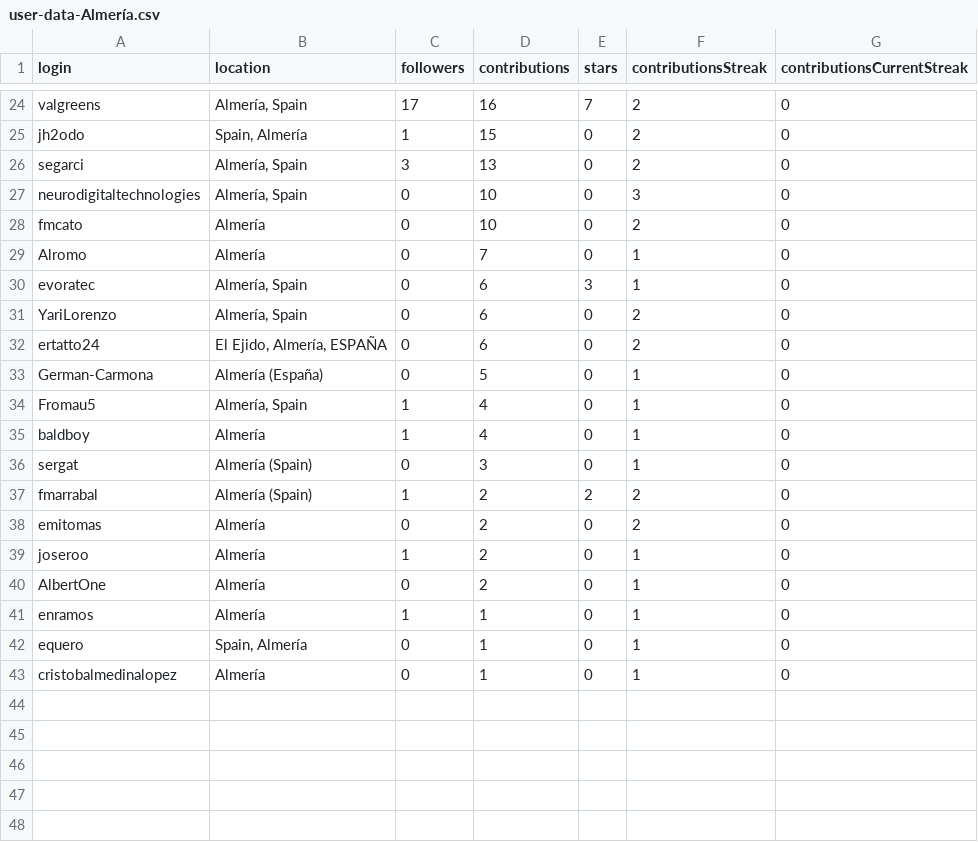
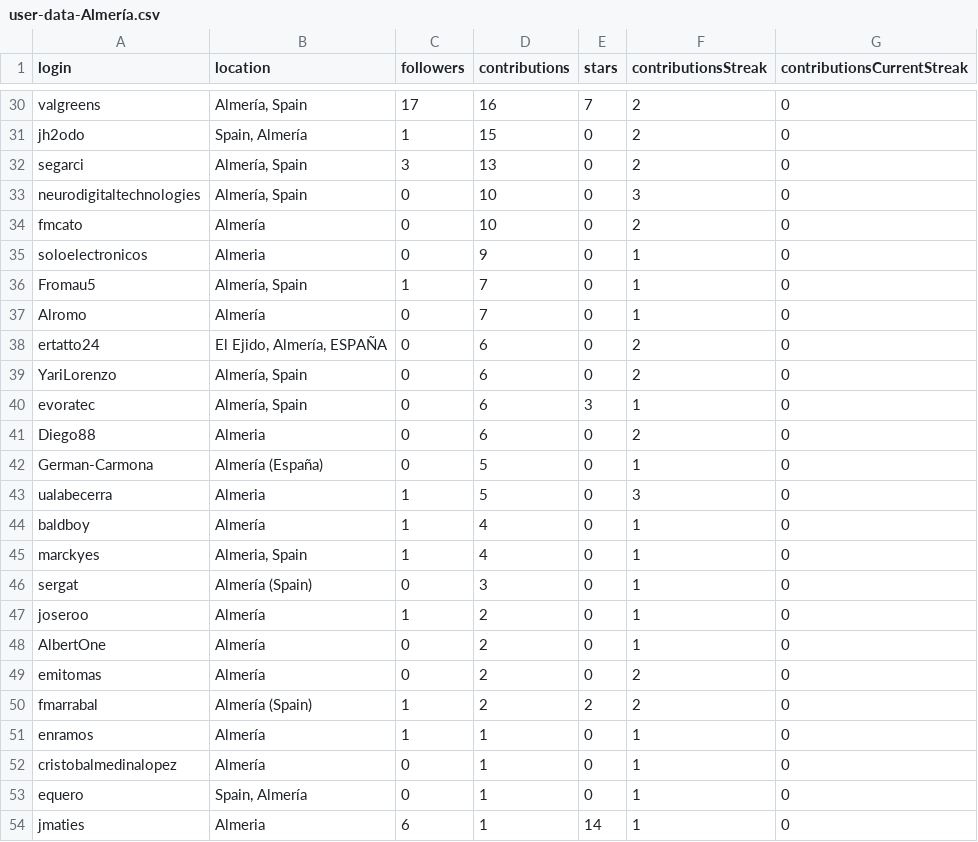
Before and after one commit to JJ/top-github-users-data, a CSV file: data/user-data-Almería.csv, drawn as a sheet; only a part is shown, gaps mark what is left out; the diff covers the shown part only.

```diff
--- a/data/user-data-Almería.csv
+++ b/data/user-data-Almería.csv
@@ -28,16 +34,21 @@ neurodigitaltechnologies;Almería, Spain;0;10;0;3;0
 fmcato;Almería;0;10;0;2;0
+soloelectronicos;Almeria;0;9;0;1;0
+Fromau5;Almería, Spain;1;7;0;1;0
 Alromo;Almería;0;7;0;1;0
+ertatto24;El Ejido, Almería, ESPAÑA;0;6;0;2;0
+YariLorenzo;Almería, Spain;0;6;0;2;0
 evoratec;Almería, Spain;0;6;3;1;0
-YariLorenzo;Almería, Spain;0;6;0;2;0
-ertatto24;El Ejido, Almería, ESPAÑA;0;6;0;2;0
+Diego88;Almeria;0;6;0;2;0
 German-Carmona;Almería (España);0;5;0;1;0
-Fromau5;Almería, Spain;1;4;0;1;0
+ualabecerra;Almeria;1;5;0;3;0
 baldboy;Almería;1;4;0;1;0
+marckyes;Almeria, Spain;1;4;0;1;0
 sergat;Almería (Spain);0;3;0;1;0
-fmarrabal;Almería (Spain);1;2;2;2;0
-emitomas;Almería;0;2;0;2;0
 joseroo;Almería;1;2;0;1;0
 AlbertOne;Almería;0;2;0;1;0
+emitomas;Almería;0;2;0;2;0
+fmarrabal;Almería (Spain);1;2;2;2;0
 enramos;Almería;1;1;0;1;0
+cristobalmedinalopez;Almería;0;1;0;1;0
 equero;Spain, Almería;0;1;0;1;0
-cristobalmedinalopez;Almería;0;1;0;1;0
+jmaties;Almeria;6;1;14;1;0
```
Also changed, not shown: 6 added rows and 7 edited cells elsewhere in this file, data/user-data-Cádiz.csv, data/user-data-Córdoba.csv, 21 other files.
